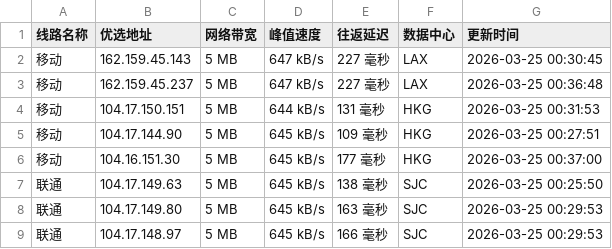
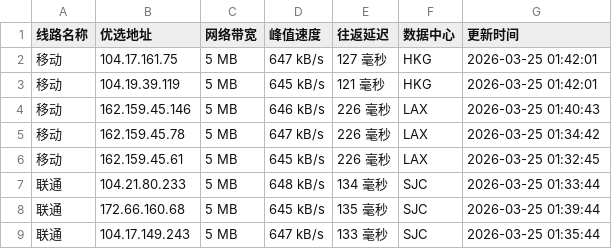
Before and after one commit to mading789/cfipv4db, a CSV file: cfip.csv, drawn as a sheet; only a part is shown; the diff covers the shown part only.

```diff
--- a/cfip.csv
+++ b/cfip.csv
@@ -1,9 +1,9 @@
 线路名称,优选地址,网络带宽,峰值速度,往返延迟,数据中心,更新时间
-移动,162.159.45.143,5 MB,647 kB/s,227 毫秒,LAX,2026-03-25 00:30:45
-移动,162.159.45.237,5 MB,647 kB/s,227 毫秒,LAX,2026-03-25 00:36:48
-移动,104.17.150.151,5 MB,644 kB/s,131 毫秒,HKG,2026-03-25 00:31:53
-移动,104.17.144.90,5 MB,645 kB/s,109 毫秒,HKG,2026-03-25 00:27:51
-移动,104.16.151.30,5 MB,645 kB/s,177 毫秒,HKG,2026-03-25 00:37:00
-联通,104.17.149.63,5 MB,645 kB/s,138 毫秒,SJC,2026-03-25 00:25:50
-联通,104.17.149.80,5 MB,645 kB/s,163 毫秒,SJC,2026-03-25 00:29:53
-联通,104.17.148.97,5 MB,645 kB/s,166 毫秒,SJC,2026-03-25 00:29:53
+移动,104.17.161.75,5 MB,647 kB/s,127 毫秒,HKG,2026-03-25 01:42:01
+移动,104.19.39.119,5 MB,645 kB/s,121 毫秒,HKG,2026-03-25 01:42:01
+移动,162.159.45.146,5 MB,646 kB/s,226 毫秒,LAX,2026-03-25 01:40:43
+移动,162.159.45.78,5 MB,647 kB/s,226 毫秒,LAX,2026-03-25 01:34:42
+移动,162.159.45.61,5 MB,645 kB/s,226 毫秒,LAX,2026-03-25 01:32:45
+联通,104.21.80.233,5 MB,648 kB/s,134 毫秒,SJC,2026-03-25 01:33:44
+联通,172.66.160.68,5 MB,645 kB/s,135 毫秒,SJC,2026-03-25 01:39:44
+联通,104.17.149.243,5 MB,647 kB/s,133 毫秒,SJC,2026-03-25 01:35:44
```
Also changed, not shown: 25 edited cells elsewhere in this file, 1 other file.
